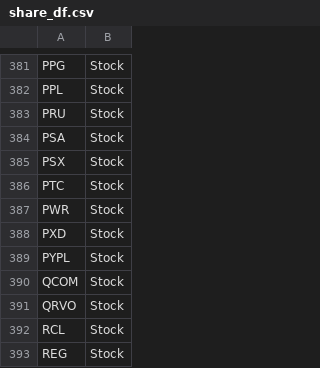
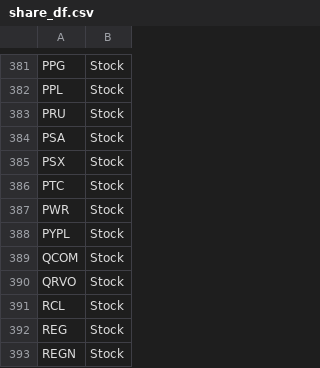
Before and after one commit to LukeSheldon19/Algorithmic-Trading-Simulator, a CSV file: Project_Directory/django/djangoproject/share_df.csv, drawn as a sheet; only a part is shown, gaps mark what is left out; the shorter side is filled out with more unchanged rows.

```diff
--- a/Project_Directory/django/djangoproject/share_df.csv
+++ b/Project_Directory/django/djangoproject/share_df.csv
@@ -387,3 +387,2 @@ PTC,Stock
 PWR,Stock
-PXD,Stock
 PYPL,Stock
```
Also changed, not shown: Project_Directory/django/djangoproject/companies_unique.csv, 3 other files.
